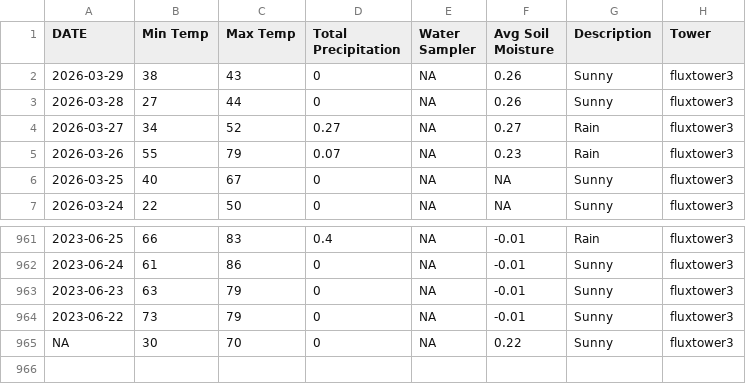
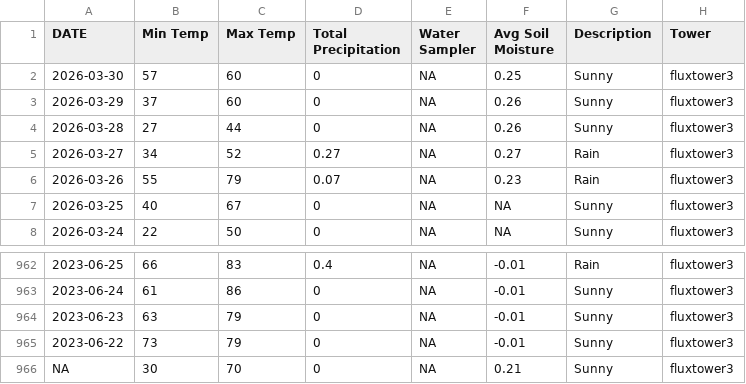
Before and after one commit to kesondrakey/kesondrakey.github.io, a CSV file: files/daily_fluxtower3.csv, drawn as a sheet; only a part is shown, gaps mark what is left out.

```diff
--- a/files/daily_fluxtower3.csv
+++ b/files/daily_fluxtower3.csv
@@ -1,3 +1,4 @@
 DATE,Min Temp,Max Temp,Total Precipitation,Water Sampler,Avg Soil Moisture,Description,Tower
-2026-03-29,38,43,0,NA,0.26,Sunny,fluxtower3
+2026-03-30,57,60,0,NA,0.25,Sunny,fluxtower3
+2026-03-29,37,60,0,NA,0.26,Sunny,fluxtower3
 2026-03-28,27,44,0,NA,0.26,Sunny,fluxtower3
@@ -964,2 +965,2 @@ DATE,Min Temp,Max Temp,Total Precipitation,Water Sampler,Avg Soil Moisture,Descr
 2023-06-22,73,79,0,NA,-0.01,Sunny,fluxtower3
-NA,30,70,0,NA,0.22,Sunny,fluxtower3
+NA,30,70,0,NA,0.21,Sunny,fluxtower3
```
Also changed, not shown: files/daily_fluxtower1.csv, files/daily_fluxtower2.csv, 19 other files.
